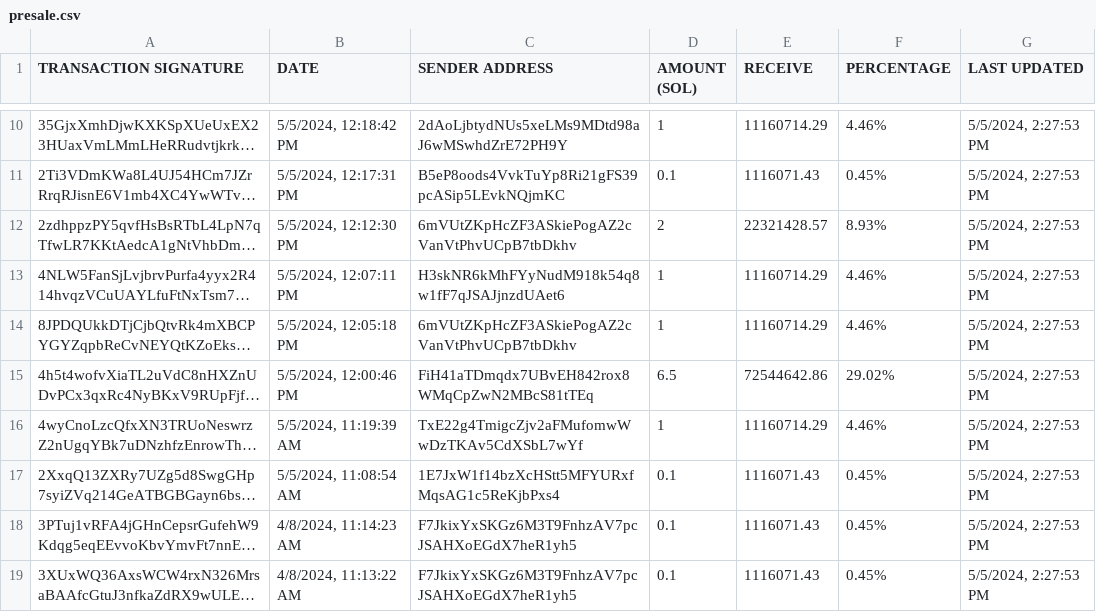
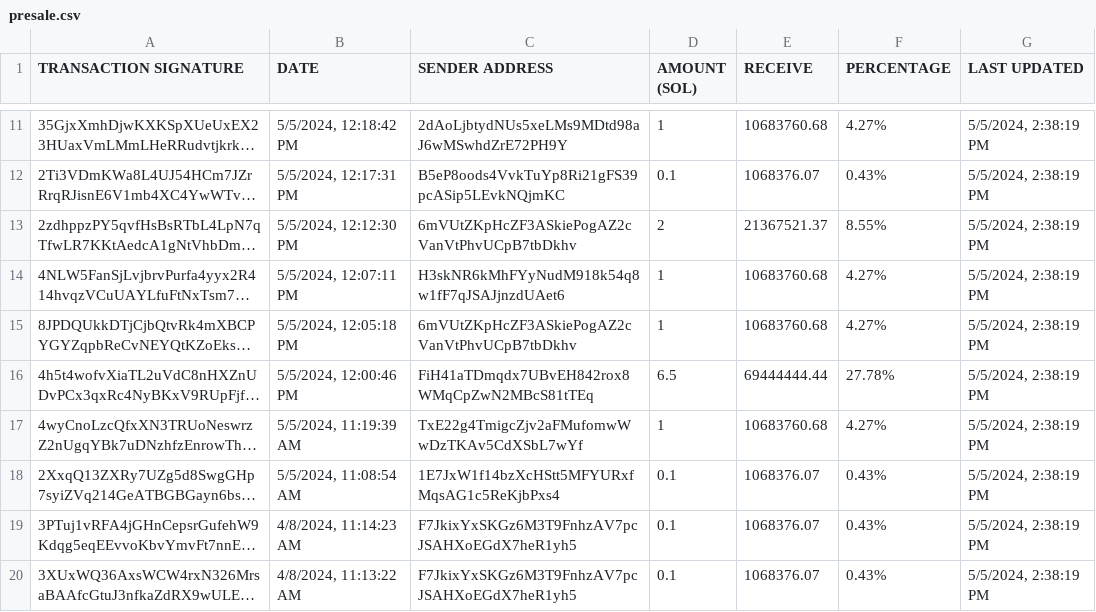
Before and after one commit to brorogans/fmlk, a CSV file: presale.csv, drawn as a sheet; only a part is shown, gaps mark what is left out; long unchanged cells end in …; addresses are those after the commit; the diff covers the shown part only; the diff names each change by its address in the sheet, - before the commit and + after, or states it on an @@ line.

Commit message:
Update from https://github.com/brorogans/presale/commit/409246adf7e8eb8536d068136c46ff33a68f7cab

```diff
--- a/presale.csv
+++ b/presale.csv
-E11 (RECEIVE): 11160714.29
+E11 (RECEIVE): 10683760.68
-F11 (PERCENTAGE): 4.46%
+F11 (PERCENTAGE): 4.27%
-G11:G20 (LAST UPDATED): 5/5/2024, 2:27:53 PM
+G11:G20 (LAST UPDATED): 5/5/2024, 2:38:19 PM
-E12 (RECEIVE): 1116071.43
+E12 (RECEIVE): 1068376.07
-F12 (PERCENTAGE): 0.45%
+F12 (PERCENTAGE): 0.43%
-E13 (RECEIVE): 22321428.57
+E13 (RECEIVE): 21367521.37
-F13 (PERCENTAGE): 8.93%
+F13 (PERCENTAGE): 8.55%
-E14:E15 (RECEIVE): 11160714.29
+E14:E15 (RECEIVE): 10683760.68
-F14:F15 (PERCENTAGE): 4.46%
+F14:F15 (PERCENTAGE): 4.27%
-E16 (RECEIVE): 72544642.86
+E16 (RECEIVE): 69444444.44
-F16 (PERCENTAGE): 29.02%
+F16 (PERCENTAGE): 27.78%
-E17 (RECEIVE): 11160714.29
+E17 (RECEIVE): 10683760.68
-F17 (PERCENTAGE): 4.46%
+F17 (PERCENTAGE): 4.27%
-E18:E20 (RECEIVE): 1116071.43
+E18:E20 (RECEIVE): 1068376.07
-F18:F20 (PERCENTAGE): 0.45%
+F18:F20 (PERCENTAGE): 0.43%
```
Also changed, not shown: 1 added row and 24 edited cells elsewhere in this file.
